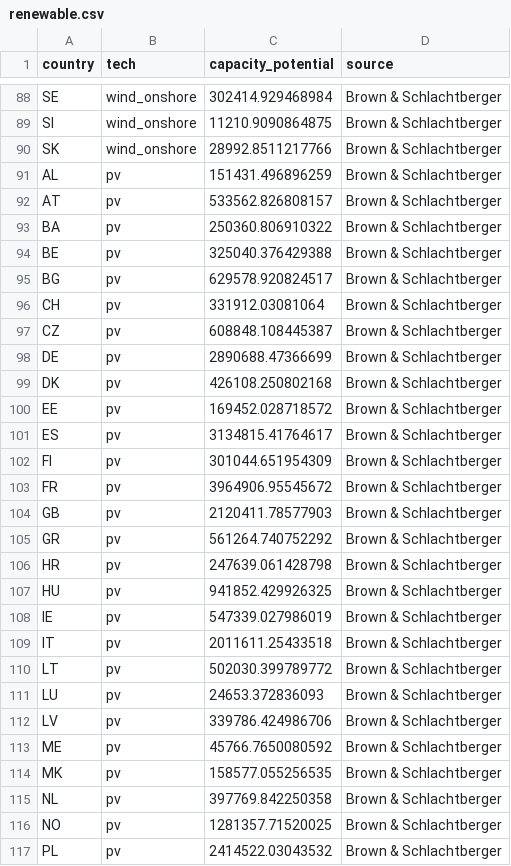
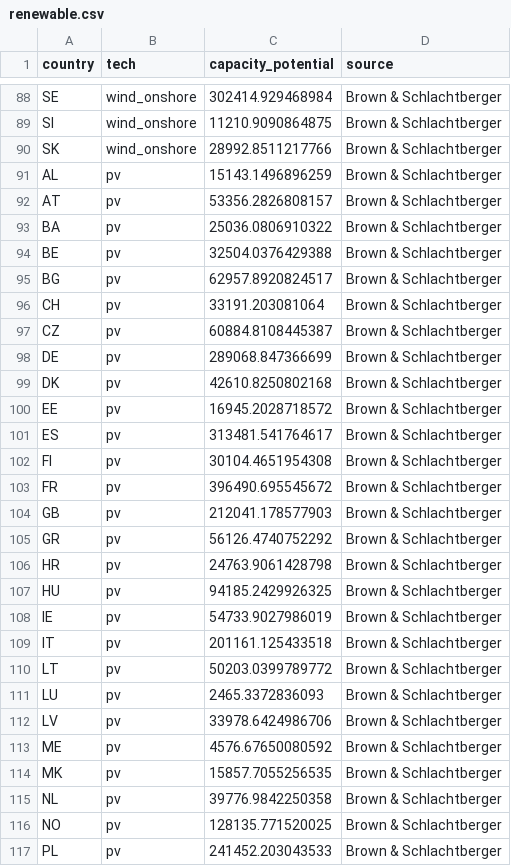
Before and after one commit to ZNES-datapackages/technology-potential, a CSV file: data/renewable.csv, drawn as a sheet; only a part is shown, gaps mark what is left out; the diff covers the shown part only.

Commit message:
Update pv potential Brown & Schlachtberger

```diff
--- a/data/renewable.csv
+++ b/data/renewable.csv
@@ -90,28 +90,28 @@ SI,wind_onshore,11210.9090864875,Brown & Schlachtberger
 SK,wind_onshore,28992.8511217766,Brown & Schlachtberger
-AL,pv,151431.496896259,Brown & Schlachtberger
-AT,pv,533562.826808157,Brown & Schlachtberger
-BA,pv,250360.806910322,Brown & Schlachtberger
-BE,pv,325040.376429388,Brown & Schlachtberger
-BG,pv,629578.920824517,Brown & Schlachtberger
-CH,pv,331912.03081064,Brown & Schlachtberger
-CZ,pv,608848.108445387,Brown & Schlachtberger
-DE,pv,2890688.47366699,Brown & Schlachtberger
-DK,pv,426108.250802168,Brown & Schlachtberger
-EE,pv,169452.028718572,Brown & Schlachtberger
-ES,pv,3134815.41764617,Brown & Schlachtberger
-FI,pv,301044.651954309,Brown & Schlachtberger
-FR,pv,3964906.95545672,Brown & Schlachtberger
-GB,pv,2120411.78577903,Brown & Schlachtberger
-GR,pv,561264.740752292,Brown & Schlachtberger
-HR,pv,247639.061428798,Brown & Schlachtberger
-HU,pv,941852.429926325,Brown & Schlachtberger
-IE,pv,547339.027986019,Brown & Schlachtberger
-IT,pv,2011611.25433518,Brown & Schlachtberger
-LT,pv,502030.399789772,Brown & Schlachtberger
-LU,pv,24653.372836093,Brown & Schlachtberger
-LV,pv,339786.424986706,Brown & Schlachtberger
-ME,pv,45766.7650080592,Brown & Schlachtberger
-MK,pv,158577.055256535,Brown & Schlachtberger
-NL,pv,397769.842250358,Brown & Schlachtberger
-NO,pv,1281357.71520025,Brown & Schlachtberger
-PL,pv,2414522.03043532,Brown & Schlachtberger
+AL,pv,15143.1496896259,Brown & Schlachtberger
+AT,pv,53356.2826808157,Brown & Schlachtberger
+BA,pv,25036.0806910322,Brown & Schlachtberger
+BE,pv,32504.0376429388,Brown & Schlachtberger
+BG,pv,62957.8920824517,Brown & Schlachtberger
+CH,pv,33191.203081064,Brown & Schlachtberger
+CZ,pv,60884.8108445387,Brown & Schlachtberger
+DE,pv,289068.847366699,Brown & Schlachtberger
+DK,pv,42610.8250802168,Brown & Schlachtberger
+EE,pv,16945.2028718572,Brown & Schlachtberger
+ES,pv,313481.541764617,Brown & Schlachtberger
+FI,pv,30104.4651954308,Brown & Schlachtberger
+FR,pv,396490.695545672,Brown & Schlachtberger
+GB,pv,212041.178577903,Brown & Schlachtberger
+GR,pv,56126.4740752292,Brown & Schlachtberger
+HR,pv,24763.9061428798,Brown & Schlachtberger
+HU,pv,94185.2429926325,Brown & Schlachtberger
+IE,pv,54733.9027986019,Brown & Schlachtberger
+IT,pv,201161.125433518,Brown & Schlachtberger
+LT,pv,50203.0399789772,Brown & Schlachtberger
+LU,pv,2465.3372836093,Brown & Schlachtberger
+LV,pv,33978.6424986706,Brown & Schlachtberger
+ME,pv,4576.67650080592,Brown & Schlachtberger
+MK,pv,15857.7055256535,Brown & Schlachtberger
+NL,pv,39776.9842250358,Brown & Schlachtberger
+NO,pv,128135.771520025,Brown & Schlachtberger
+PL,pv,241452.203043533,Brown & Schlachtberger
```
Also changed, not shown: 6 edited cells elsewhere in this file.
